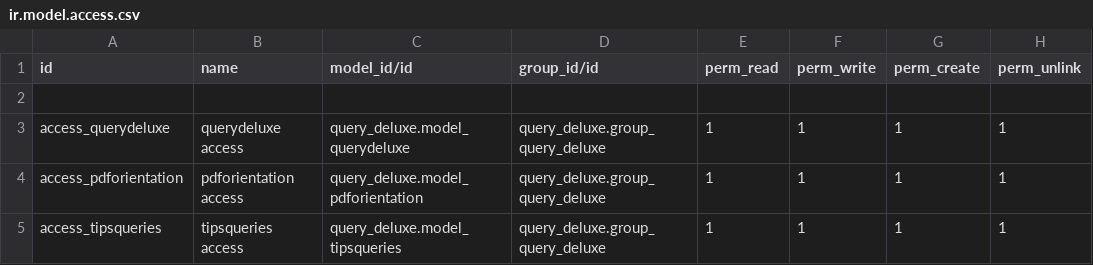
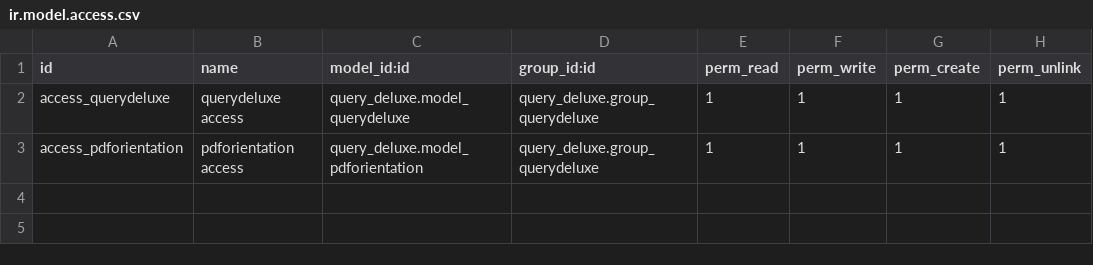
Before and after one commit to imjmedia/wecare, a CSV file: query_deluxe/security/ir.model.access.csv, drawn as a sheet.

Commit message:
[MIG][query deluxe] Actualizado a su v17

```diff
--- a/query_deluxe/security/ir.model.access.csv
+++ b/query_deluxe/security/ir.model.access.csv
@@ -1,5 +1,3 @@
-id,name,model_id/id,group_id/id,perm_read,perm_write,perm_create,perm_unlink
-
-access_querydeluxe,querydeluxe access,query_deluxe.model_querydeluxe,query_deluxe.group_query_deluxe,1,1,1,1
-access_pdforientation,pdforientation access,query_deluxe.model_pdforientation,query_deluxe.group_query_deluxe,1,1,1,1
-access_tipsqueries,tipsqueries access,query_deluxe.model_tipsqueries,query_deluxe.group_query_deluxe,1,1,1,1
+id,name,model_id:id,group_id:id,perm_read,perm_write,perm_create,perm_unlink
+access_querydeluxe,querydeluxe access,query_deluxe.model_querydeluxe,query_deluxe.group_querydeluxe,1,1,1,1
+access_pdforientation,pdforientation access,query_deluxe.model_pdforientation,query_deluxe.group_querydeluxe,1,1,1,1
```
Also changed, not shown: 31 other files.
